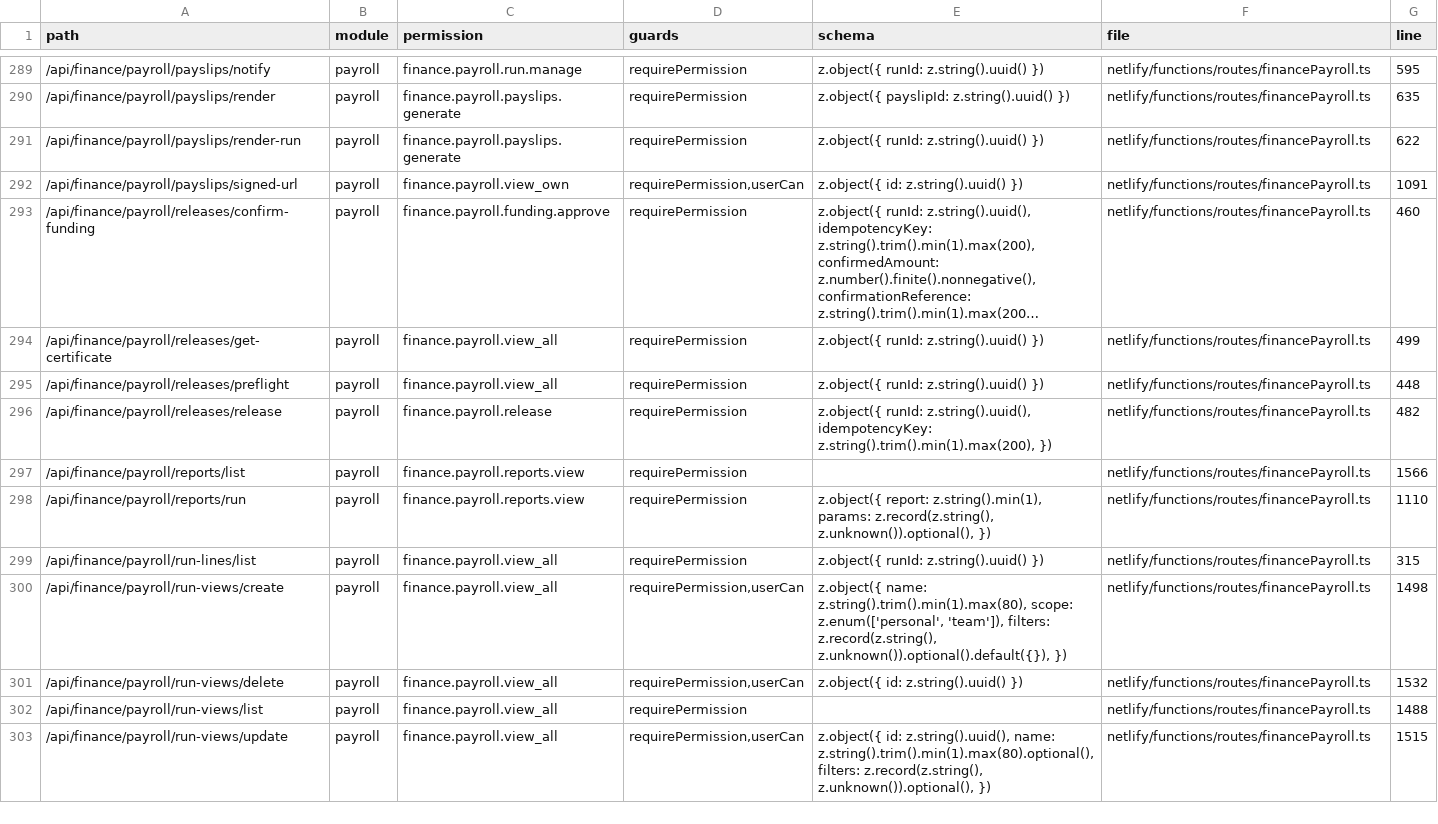
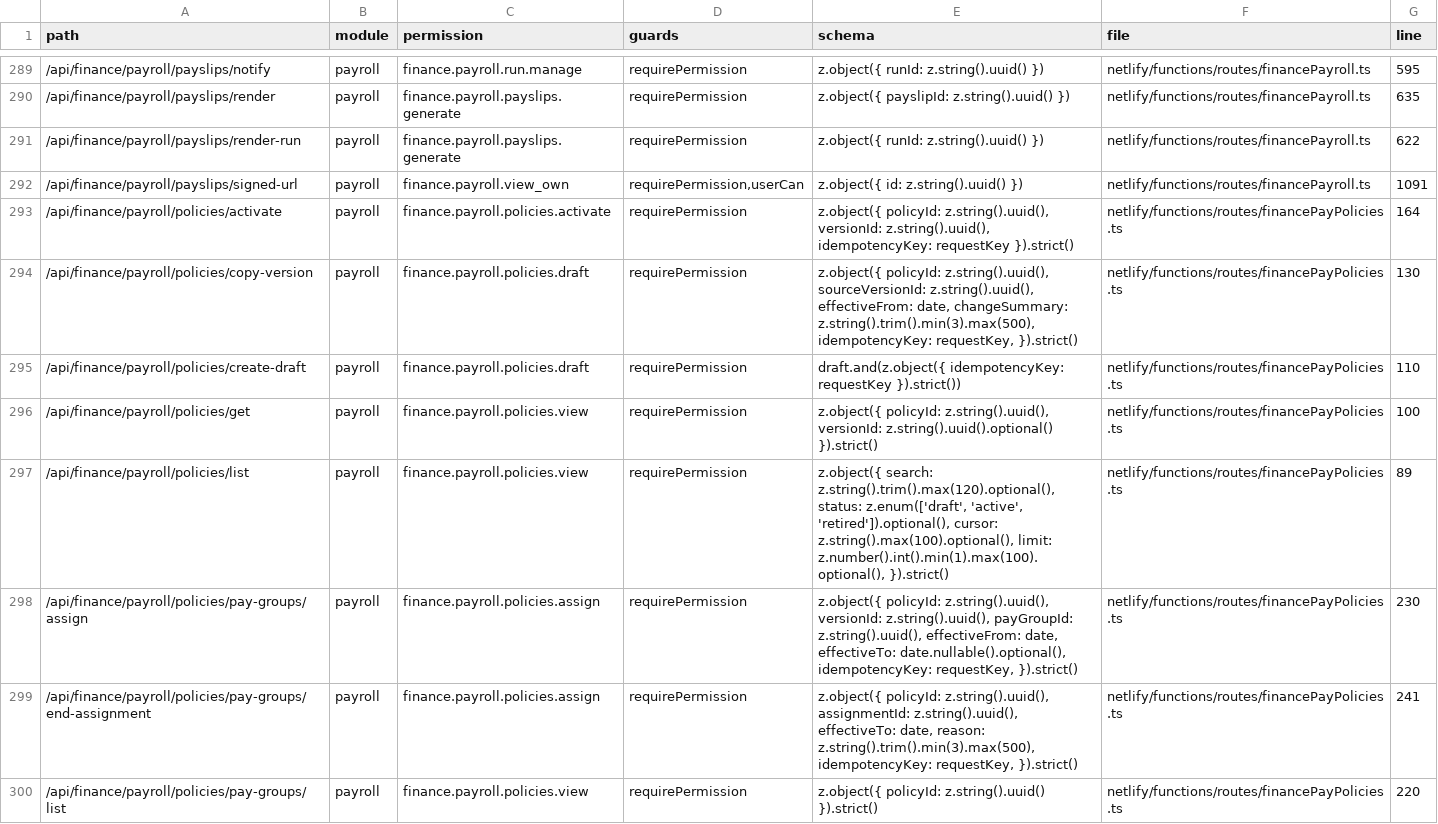
Before and after one commit to storesmarthaven-source/Siommac, a TSV file: docs/generated/ROUTE_INDEX.tsv, drawn as a sheet; only a part is shown, gaps mark what is left out; the shorter side is filled out with more unchanged rows; long unchanged cells end in …; the diff covers the shown part only.

```diff
--- a/docs/generated/ROUTE_INDEX.tsv
+++ b/docs/generated/ROUTE_INDEX.tsv
@@ -292 +292,9 @@ path	module	permission	guards	schema	file	line
 /api/finance/payroll/payslips/signed-url	payroll	finance.payroll.view_own	requirePermission,userCan	z.object({ id: z.string().uuid() })	netlify/functions/routes/financePayroll.ts	1091
+/api/finance/payroll/policies/activate	payroll	finance.payroll.policies.activate	requirePermission	z.object({ policyId: z.string().uuid(), versionId: z.string().uuid(), idempotencyKey: requestKey }).strict()	netlify/functions/routes/financePayPolicies.ts	164
+/api/finance/payroll/policies/copy-version	payroll	finance.payroll.policies.draft	requirePermission	z.object({     policyId: z.string().uuid(), sourceVersionId: z.string().uuid(), effectiveFrom: date,     changeSummary: z.string().trim().min(3).max(500), idempotencyKey: requestKey,   }).strict()	netlify/functions/routes/financePayPolicies.ts	130
+/api/finance/payroll/policies/create-draft	payroll	finance.payroll.policies.draft	requirePermission	draft.and(z.object({ idempotencyKey: requestKey }).strict())	netlify/functions/routes/financePayPolicies.ts	110
+/api/finance/payroll/policies/get	payroll	finance.payroll.policies.view	requirePermission	z.object({ policyId: z.string().uuid(), versionId: z.string().uuid().optional() }).strict()	netlify/functions/routes/financePayPolicies.ts	100
+/api/finance/payroll/policies/list	payroll	finance.payroll.policies.view	requirePermission	z.object({     search: z.string().trim().max(120).optional(), status: z.enum(['draft', 'active', 'retired']).optional(),     cursor: z.string().max(100).optional(), limit: z.number().int().min(1).max(100).optional(),   }).strict()	netlify/functions/routes/financePayPolicies.ts	89
+/api/finance/payroll/policies/pay-groups/assign	payroll	finance.payroll.policies.assign	requirePermission	z.object({     policyId: z.string().uuid(), versionId: z.string().uuid(), payGroupId: z.string().uuid(),     effectiveFrom: date, effectiveTo: date.nullable().optional(), idempotencyKey: requestKey,   }).strict()	netlify/functions/routes/financePayPolicies.ts	230
+/api/finance/payroll/policies/pay-groups/end-assignment	payroll	finance.payroll.policies.assign	requirePermission	z.object({     policyId: z.string().uuid(), assignmentId: z.string().uuid(), effectiveTo: date,     reason: z.string().trim().min(3).max(500), idempotencyKey: requestKey,   }).strict()	netlify/functions/routes/financePayPolicies.ts	241
+/api/finance/payroll/policies/pay-groups/list	payroll	finance.payroll.policies.view	requirePermission	z.object({ policyId: z.string().uuid() }).strict()	netlify/functions/routes/financePayPolicies.ts	220
```
Also changed, not shown: 8 added rows and 20 edited cells elsewhere in this file, docs/generated/WIDGET_INDEX.tsv, 15 other files.
